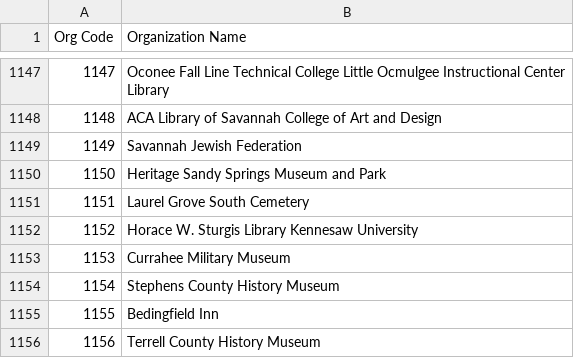
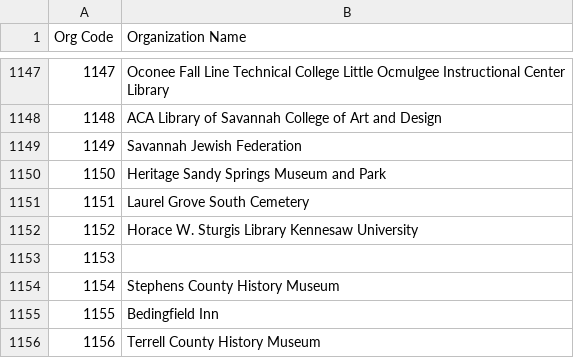
Before and after one commit to AUC-Woodruff-Library/GaNCH-data, a CSV file: data/index.csv, drawn as a sheet; only a part is shown, gaps mark what is left out; the diff covers the shown part only.

```diff
--- a/data/index.csv
+++ b/data/index.csv
@@ -1152,3 +1152,3 @@ Org Code,Organization Name
 1152,Horace W. Sturgis Library Kennesaw University
-1153,Currahee Military Museum
+1153,
 1154,Stephens County History Museum
```
Also changed, not shown: 8 edited cells elsewhere in this file, 1 other file.
